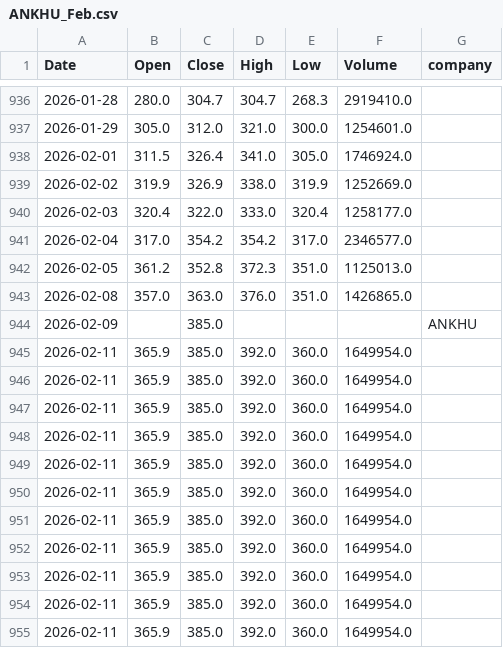
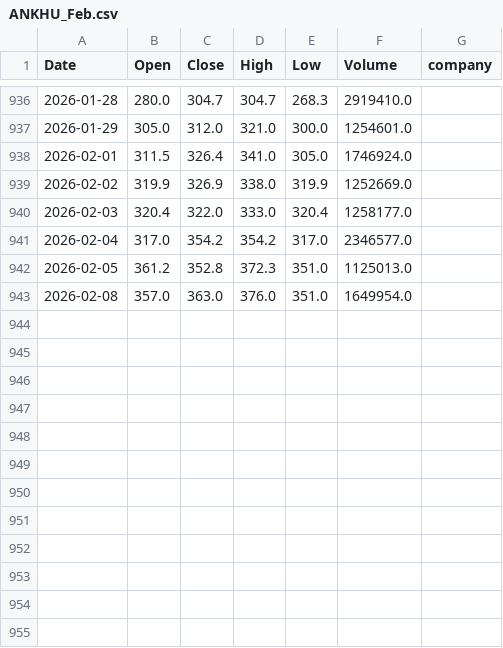
Before and after one commit to sudipPokharel/STOCKX, a CSV file: dataset/ANKHU_Feb.csv, drawn as a sheet; only a part is shown, gaps mark what is left out.

```diff
--- a/dataset/ANKHU_Feb.csv
+++ b/dataset/ANKHU_Feb.csv
@@ -942,14 +942,2 @@ Date,Open,Close,High,Low,Volume,company
 2026-02-05,361.2,352.8,372.3,351.0,1125013.0,
-2026-02-08,357.0,363.0,376.0,351.0,1426865.0,
-2026-02-09,,385.0,,,,ANKHU
-2026-02-11,365.9,385.0,392.0,360.0,1649954.0,
-2026-02-11,365.9,385.0,392.0,360.0,1649954.0,
-2026-02-11,365.9,385.0,392.0,360.0,1649954.0,
-2026-02-11,365.9,385.0,392.0,360.0,1649954.0,
-2026-02-11,365.9,385.0,392.0,360.0,1649954.0,
-2026-02-11,365.9,385.0,392.0,360.0,1649954.0,
-2026-02-11,365.9,385.0,392.0,360.0,1649954.0,
-2026-02-11,365.9,385.0,392.0,360.0,1649954.0,
-2026-02-11,365.9,385.0,392.0,360.0,1649954.0,
-2026-02-11,365.9,385.0,392.0,360.0,1649954.0,
-2026-02-11,365.9,385.0,392.0,360.0,1649954.0,
+2026-02-08,357.0,363.0,376.0,351.0,1649954.0,
```
Also changed, not shown: 3 other files.
